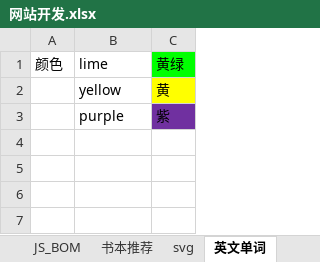
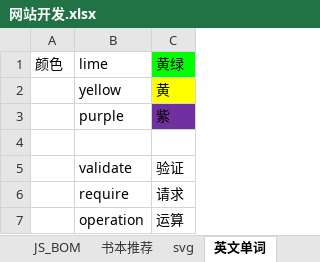
Before and after one commit to cestlaviefree/ife2018, an Excel workbook: 网站开发.xlsx, sheet 英文单词, drawn as a sheet; values as stored, in another font and other column widths than the file's, no borders; the diff names each change by its address in the sheet, - before the commit and + after, or states it on an @@ line.

```diff
--- a/网站开发.xlsx (sheet 英文单词)
+++ b/网站开发.xlsx (sheet 英文单词)
+row 4: (empty)
+row 5:  | validate | 验证
+row 6:  | require | 请求
+row 7:  | operation | 运算
```
Also changed, not shown: sheet JavaScript_ECMAScript, sheet css, sheet html, other sheet tabs, charts or pictures.
